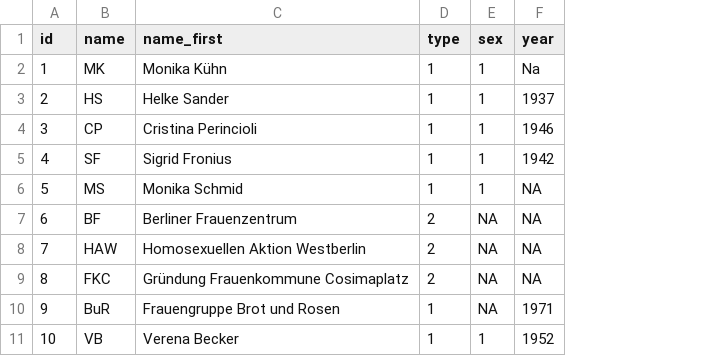
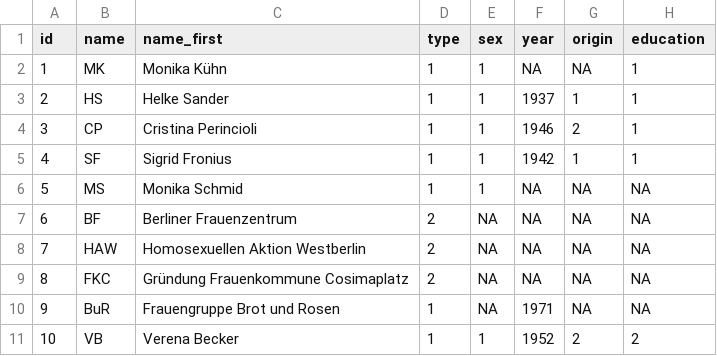
Before and after one commit to lh137-cr/Feminismus, a CSV file: Nodelist.csv, drawn as a sheet; the diff names each change by its address in the sheet, - before the commit and + after, or states it on an @@ line.

Commit message:
Update Nodelist.csv

```diff
--- a/Nodelist.csv
+++ b/Nodelist.csv
+column G (origin), rows 2-11: NA | 1 | 2 | 1 | NA | NA | NA | NA | NA | 2
+column H (education), rows 2-11: 1 | 1 | 1 | 1 | NA | NA | NA | NA | NA | 2
-F2 (year): Na
+F2 (year): NA
```
